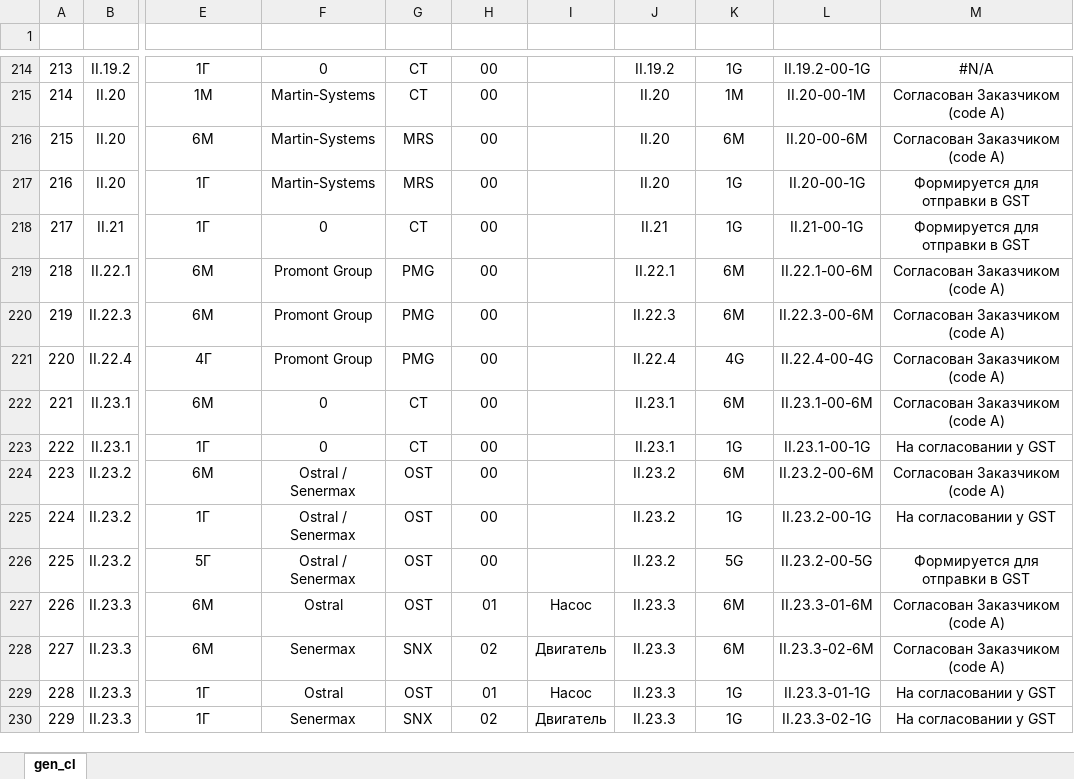
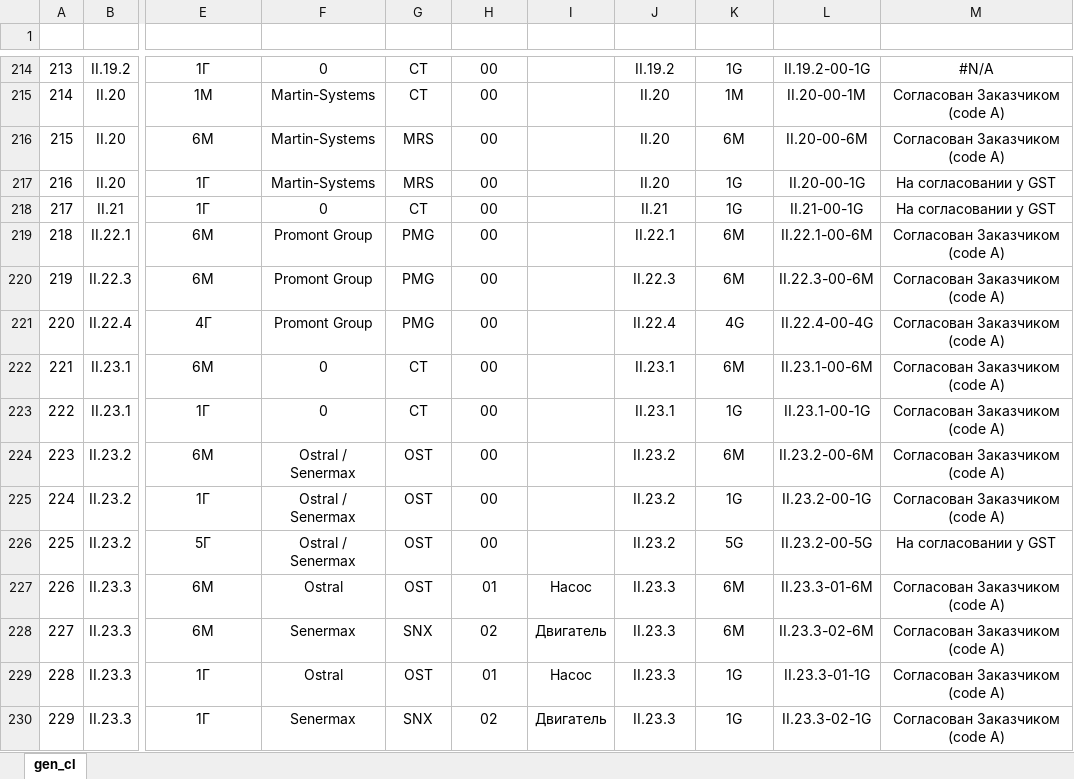
Before and after one commit to Dun4ev/toir_raspredelenije_report, an Excel workbook: Template/TZ_glob.xlsx, sheet gen_cl, drawn as a sheet; only a part is shown, gaps mark what is left out; values as stored, in another font and other column widths than the file's, no borders; conditional formats and table styles not drawn; the diff covers the shown part only; the diff names each change by its address in the sheet, - before the commit and + after, or states it on an @@ line.

Commit message:
feat: обновить файл TZ_glob.xlsx
Изменения включают:
- Обновление бинарного файла TZ_glob.xlsx для улучшения совместимости и функциональности.

Эти изменения направлены на поддержание актуальности шаблонов и улучшение работы с данными.

```diff
--- a/Template/TZ_glob.xlsx (sheet gen_cl)
+++ b/Template/TZ_glob.xlsx (sheet gen_cl)
-M217:M218 (Status CL): Формируется для отправки в GST
+M217:M218 (Status CL): На согласовании у GST
-M223 (Status CL): На согласовании у GST
+M223 (Status CL): Согласован Заказчиком (code A)
-M225 (Status CL): На согласовании у GST
+M225 (Status CL): Согласован Заказчиком (code A)
-M226 (Status CL): Формируется для отправки в GST
+M226 (Status CL): На согласовании у GST
-M229:M230 (Status CL): На согласовании у GST
+M229:M230 (Status CL): Согласован Заказчиком (code A)
```
Also changed, not shown: 69 edited cells elsewhere in this sheet, 5 other files.
